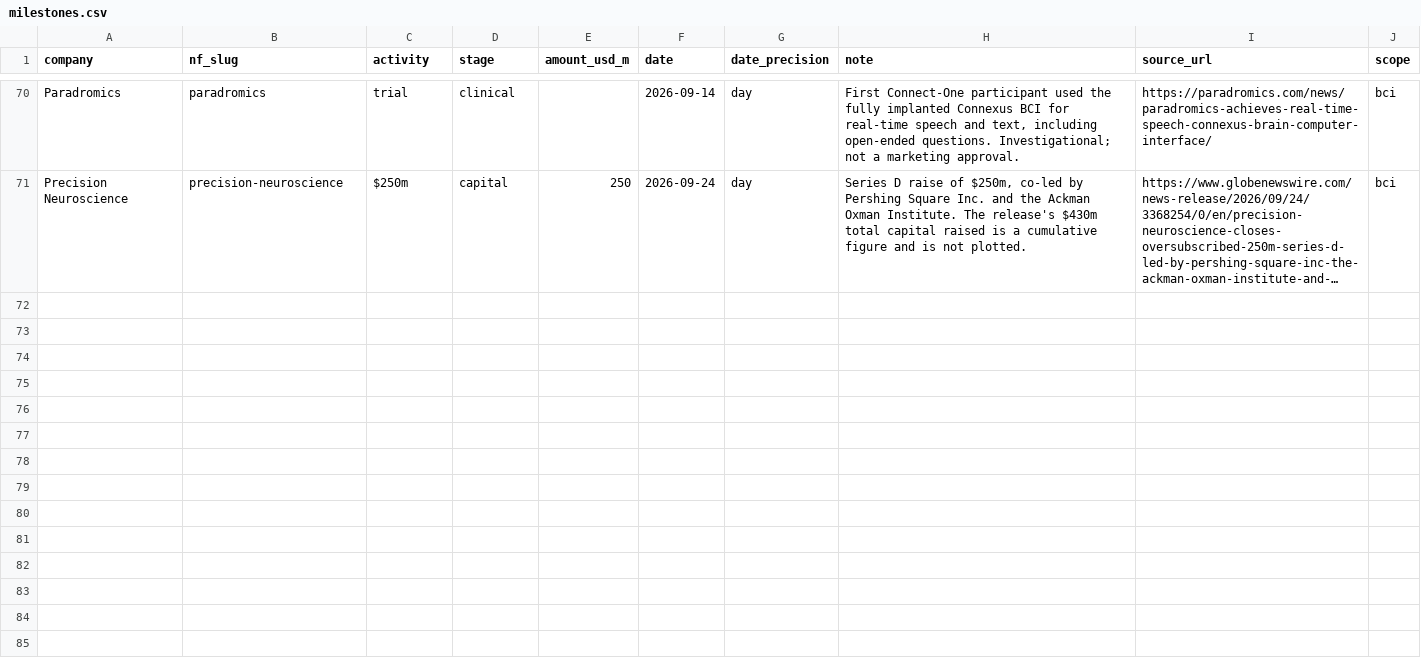
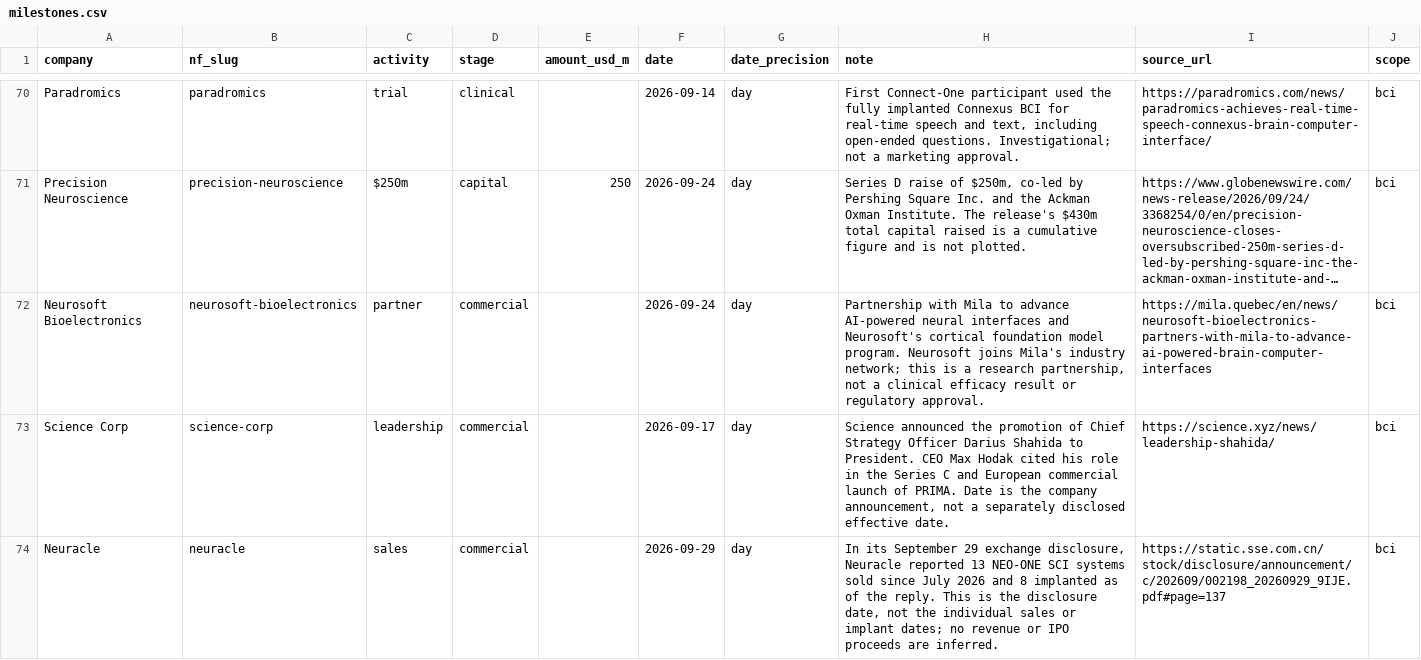
Before and after one commit to lksbrssr/bci-dashboard, a CSV file: data/market-memo-q1-2026/milestones.csv, drawn as a sheet; only a part is shown, gaps mark what is left out; long unchanged cells end in …; the diff names each change by its address in the sheet, - before the commit and + after, or states it on an @@ line.

Commit message:
data: add source-verified Notables 63 company milestones

```diff
--- a/data/market-memo-q1-2026/milestones.csv
+++ b/data/market-memo-q1-2026/milestones.csv
+row 72: Neurosoft Bioelectronics | neurosoft-bioelectronics | partner | commercial |  | 2026-09-24 | day | Partnership with Mila to advance AI-powered neural interfaces and Neurosoft's cortical foundation model program. Neurosoft joins Mila's industry network; this is a research partnership, not a clinical efficacy result or regulatory approval. | https://mila.quebec/en/news/neurosoft-bioelectronics-partners-with-mila-to-advance-ai-powered-brain-computer-interfaces | bci
+row 73: Science Corp | science-corp | leadership | commercial |  | 2026-09-17 | day | Science announced the promotion of Chief Strategy Officer Darius Shahida to President. CEO Max Hodak cited his role in the Series C and European commercial launch of PRIMA. Date is the company announcement, not a separately disclosed effective date. | https://science.xyz/news/leadership-shahida/ | bci
+row 74: Neuracle | neuracle | sales | commercial |  | 2026-09-29 | day | In its September 29 exchange disclosure, Neuracle reported 13 NEO-ONE SCI systems sold since July 2026 and 8 implanted as of the reply. This is the disclosure date, not the individual sales or implant dates; no revenue or IPO proceeds are inferred. | https://static.sse.com.cn/stock/disclosure/announcement/c/202609/002198_20260929_9IJE.pdf#page=137 | bci
```
Also changed, not shown: 3 other files.
